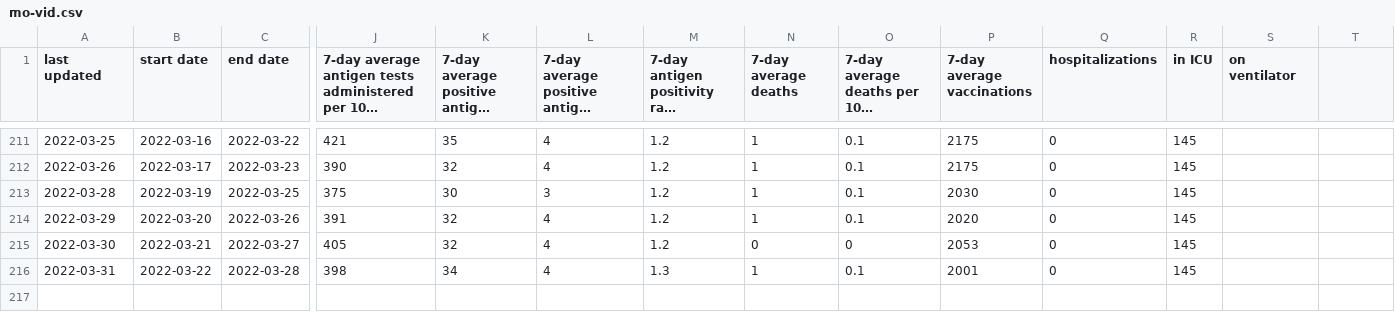
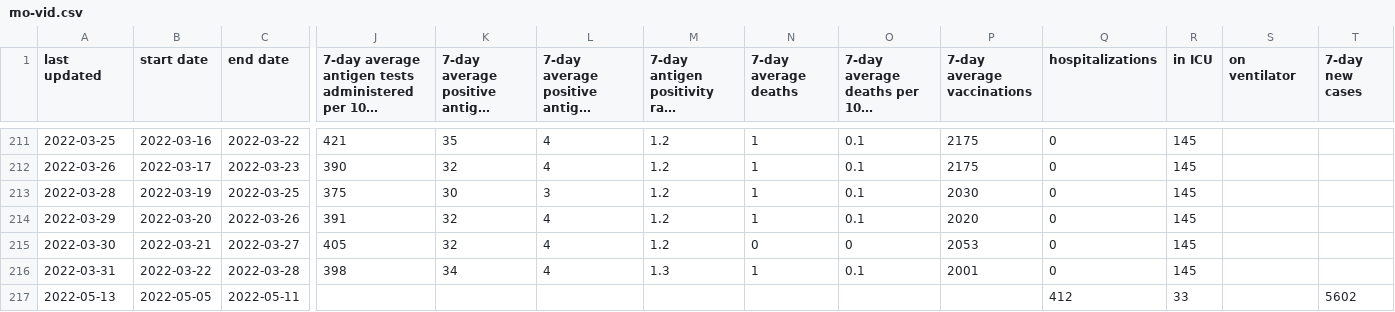
Before and after one commit to mgwalker/mo-vid, a CSV file: docs/mo-vid.csv, drawn as a sheet; only a part is shown, gaps mark what is left out; long unchanged cells end in …; rows hold the shown columns only; the diff names each change by its address in the sheet, - before the commit and + after, or states it on an @@ line.

Commit message:
updated for new data dashboard

```diff
--- a/docs/mo-vid.csv
+++ b/docs/mo-vid.csv
-T1: (empty)
+T1: 7-day new cases
+row 217: 2022-05-13 | 2022-05-05 | 2022-05-11 |  |  |  |  |  |  |  | 412 | 33 |  | 5602
```
Also changed, not shown: output/mo-vid.csv, 17 other files.
